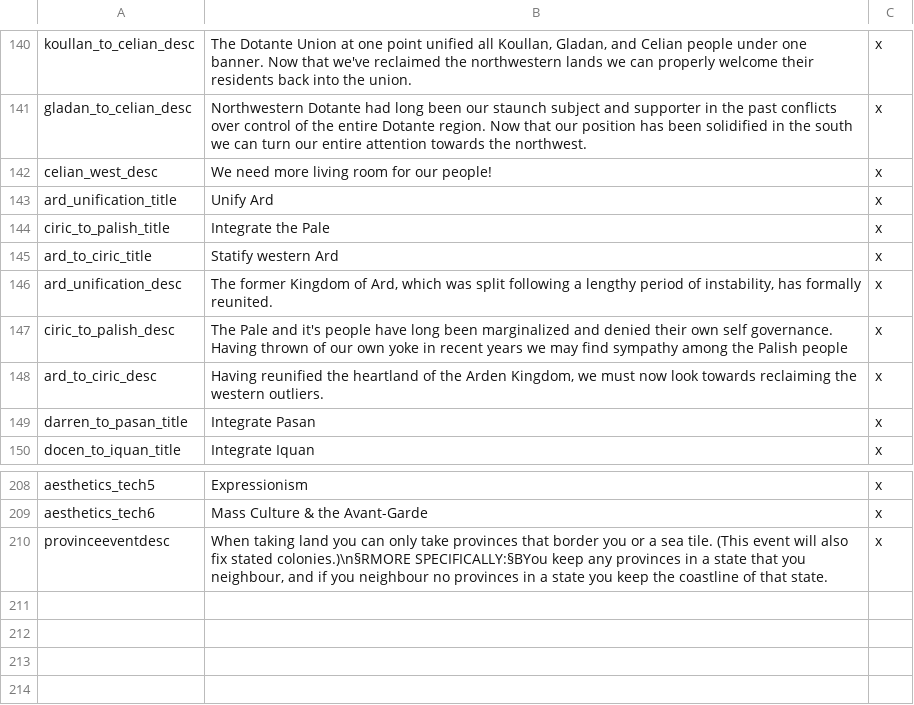
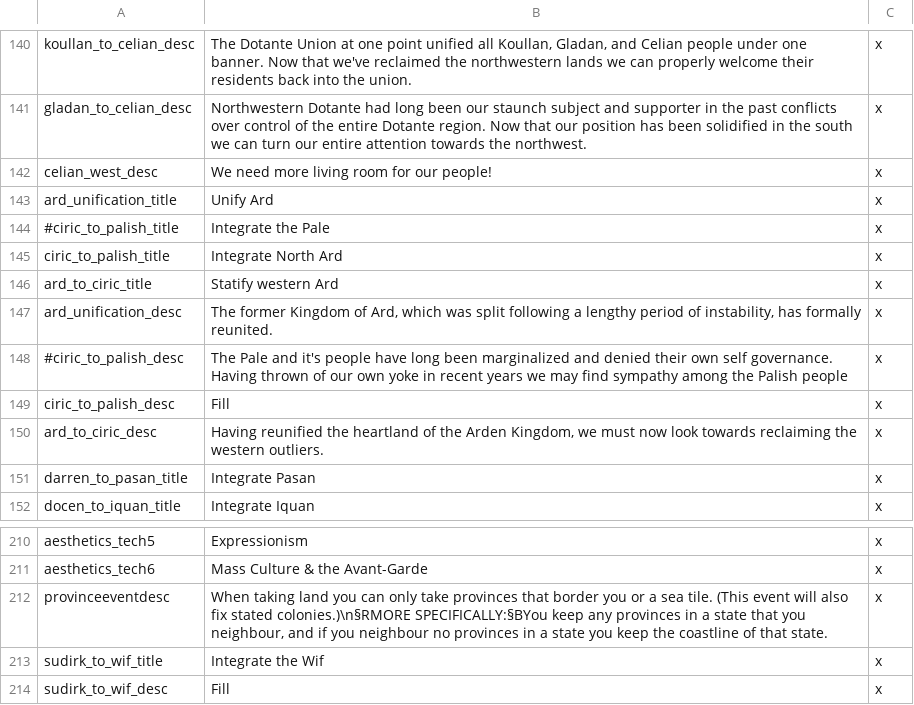
Before and after one commit to codingfan786/DoDByDD, a CSV file: DoDByDD/localisation/DEMENCE.csv, drawn as a sheet; only a part is shown, gaps mark what is left out.

```diff
--- a/DoDByDD/localisation/DEMENCE.csv
+++ b/DoDByDD/localisation/DEMENCE.csv
@@ -143,6 +143,8 @@ celian_west_desc;We need more living room for our people!;x
 ard_unification_title;Unify Ard;x
-ciric_to_palish_title;Integrate the Pale;x
+#ciric_to_palish_title;Integrate the Pale;x
+ciric_to_palish_title;Integrate North Ard;x
 ard_to_ciric_title;Statify western Ard;x
 ard_unification_desc;The former Kingdom of Ard, which was split following a lengthy period of instability, has formally reunited.;x
-ciric_to_palish_desc;The Pale and it's people have long been marginalized and denied their own self governance. Having thrown of our own yoke in recent years we may find sympathy among the Palish people;x
+#ciric_to_palish_desc;The Pale and it's people have long been marginalized and denied their own self governance. Having thrown of our own yoke in recent years we may find sympathy among the Palish people;x
+ciric_to_palish_desc;Fill;x
 ard_to_ciric_desc;Having reunified the heartland of the Arden Kingdom, we must now look towards reclaiming the western outliers.;x
@@ -210 +212,3 @@ aesthetics_tech6;Mass Culture & the Avant-Garde;x
 provinceeventdesc;When taking land you can only take provinces that border you or a sea tile. (This event will also fix stated colonies.)\n§RMORE SPECIFICALLY:§BYou keep any provinces in a state that you neighbour, and if you neighbour no provinces in a state you keep the coastline of that state.;x
+sudirk_to_wif_title;Integrate the Wif;x
+sudirk_to_wif_desc;Fill;x
```
Also changed, not shown: 9 other files.
